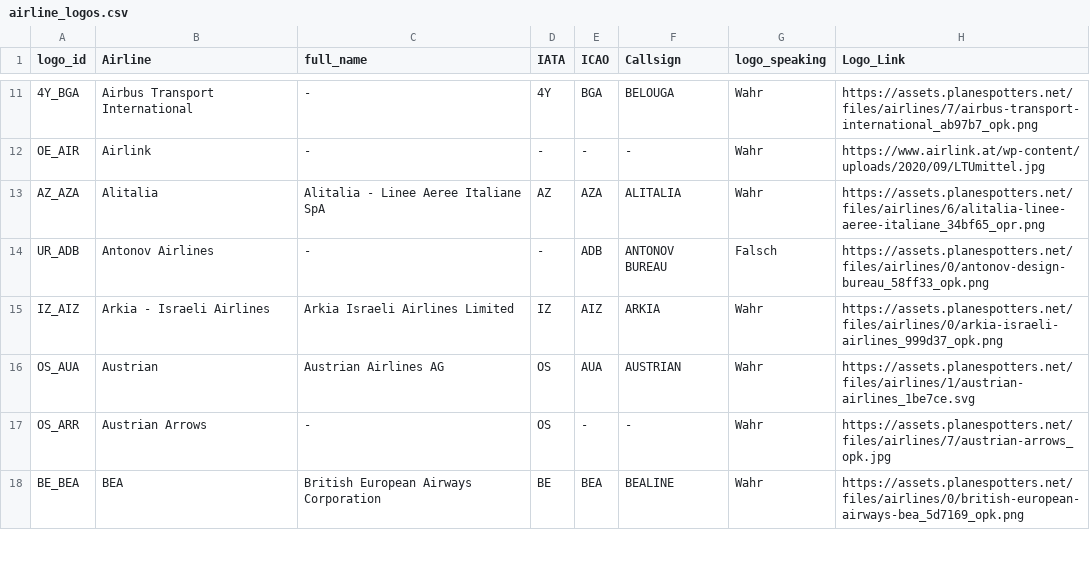
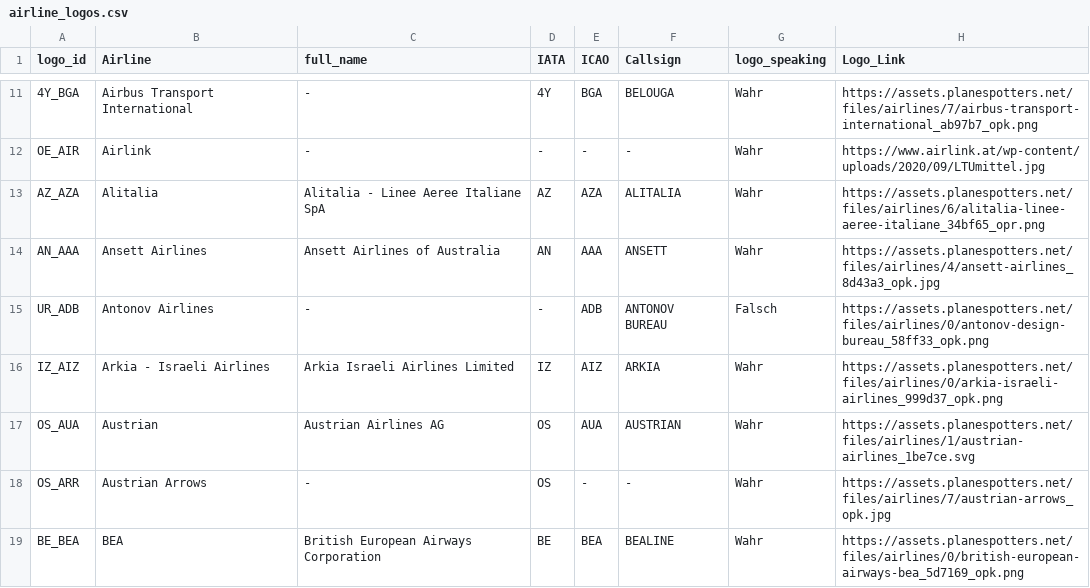
Before and after one commit to ugnet90/aircraft-labels, a CSV file: data/airline_logos.csv, drawn as a sheet; only a part is shown, gaps mark what is left out; the diff names each change by its address in the sheet, - before the commit and + after, or states it on an @@ line.

Commit message:
Add files via upload

```diff
--- a/data/airline_logos.csv
+++ b/data/airline_logos.csv
+row 14: AN_AAA | Ansett Airlines | Ansett Airlines of Australia | AN | AAA | ANSETT | Wahr | https://assets.planespotters.net/files/airlines/4/ansett-airlines_8d43a3_opk.jpg
```
